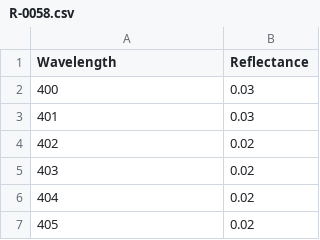
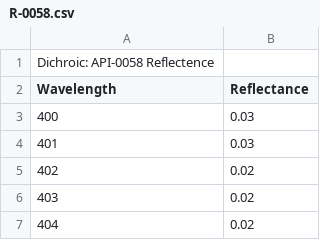
Before and after one commit to MicronOxford/SpekCheck, a CSV file: filters/R-0058.csv, drawn as a sheet; only a part is shown; the shorter side is filled out with more unchanged rows; the diff names each change by its address in the sheet, - before the commit and + after, or states it on an @@ line.

```diff
--- a/filters/R-0058.csv
+++ b/filters/R-0058.csv
+row 1: Dichroic: API-0058 Reflectence
```
Also changed, not shown: filters/R-0024.csv, filters/R-0039.csv, 9 other files.
